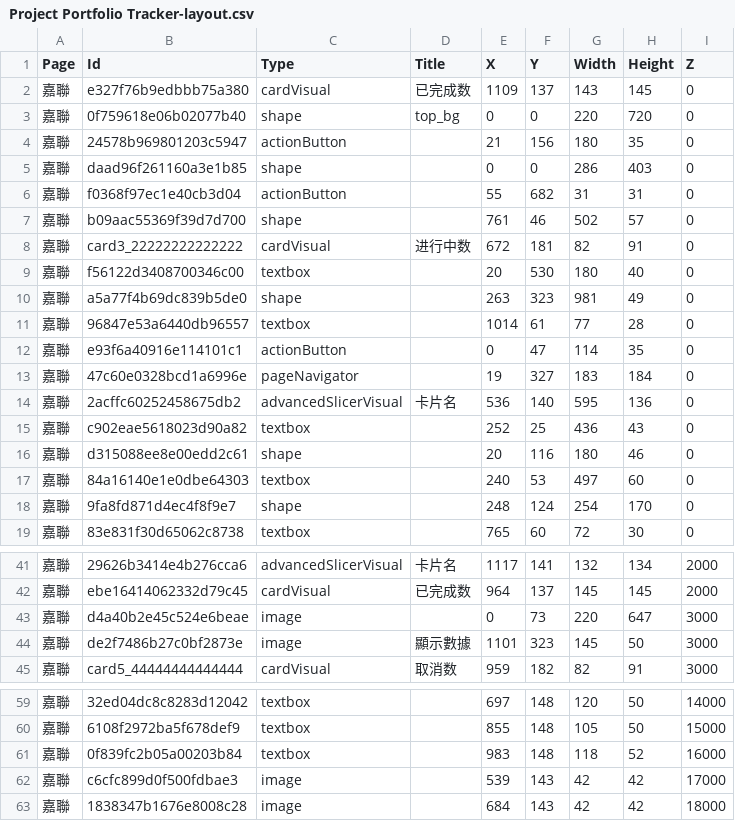
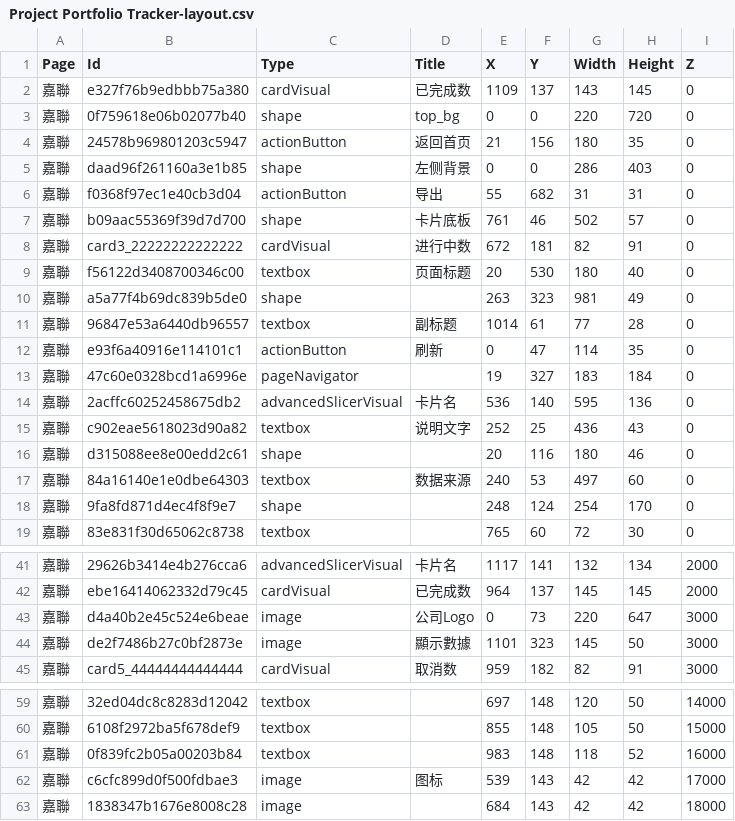
Before and after one commit to akawaakare-del/PBI-Layout-Grid, a CSV file: docs/01-plan/io-samples/Project Portfolio Tracker-layout.csv, drawn as a sheet; only a part is shown, gaps mark what is left out.

```diff
--- a/docs/01-plan/io-samples/Project Portfolio Tracker-layout.csv
+++ b/docs/01-plan/io-samples/Project Portfolio Tracker-layout.csv
@@ -3,16 +3,16 @@
 "  嘉聯","0f759618e06b02077b40","shape","top_bg","0","0","220","720","0"
-"  嘉聯","24578b969801203c5947","actionButton",,"21","156","180","35","0"
-"  嘉聯","daad96f261160a3e1b85","shape",,"0","0","286","403","0"
-"  嘉聯","f0368f97ec1e40cb3d04","actionButton",,"55","682","31","31","0"
-"  嘉聯","b09aac55369f39d7d700","shape",,"761","46","502","57","0"
+"  嘉聯","24578b969801203c5947","actionButton","返回首页","21","156","180","35","0"
+"  嘉聯","daad96f261160a3e1b85","shape","左侧背景","0","0","286","403","0"
+"  嘉聯","f0368f97ec1e40cb3d04","actionButton","导出","55","682","31","31","0"
+"  嘉聯","b09aac55369f39d7d700","shape","卡片底板","761","46","502","57","0"
 "  嘉聯","card3_22222222222222","cardVisual","进行中数","672","181","82","91","0"
-"  嘉聯","f56122d3408700346c00","textbox",,"20","530","180","40","0"
+"  嘉聯","f56122d3408700346c00","textbox","页面标题","20","530","180","40","0"
 "  嘉聯","a5a77f4b69dc839b5de0","shape",,"263","323","981","49","0"
-"  嘉聯","96847e53a6440db96557","textbox",,"1014","61","77","28","0"
-"  嘉聯","e93f6a40916e114101c1","actionButton",,"0","47","114","35","0"
+"  嘉聯","96847e53a6440db96557","textbox","副标题","1014","61","77","28","0"
+"  嘉聯","e93f6a40916e114101c1","actionButton","刷新","0","47","114","35","0"
 "  嘉聯","47c60e0328bcd1a6996e","pageNavigator",,"19","327","183","184","0"
 "  嘉聯","2acffc60252458675db2","advancedSlicerVisual","卡片名","536","140","595","136","0"
-"  嘉聯","c902eae5618023d90a82","textbox",,"252","25","436","43","0"
+"  嘉聯","c902eae5618023d90a82","textbox","说明文字","252","25","436","43","0"
 "  嘉聯","d315088ee8e00edd2c61","shape",,"20","116","180","46","0"
-"  嘉聯","84a16140e1e0dbe64303","textbox",,"240","53","497","60","0"
+"  嘉聯","84a16140e1e0dbe64303","textbox","数据来源","240","53","497","60","0"
 "  嘉聯","9fa8fd871d4ec4f8f9e7","shape",,"248","124","254","170","0"
@@ -42,3 +42,3 @@
 "  嘉聯","ebe16414062332d79c45","cardVisual","已完成数","964","137","145","145","2000"
-"  嘉聯","d4a40b2e45c524e6beae","image",,"0","73","220","647","3000"
+"  嘉聯","d4a40b2e45c524e6beae","image","公司Logo","0","73","220","647","3000"
 "  嘉聯","de2f7486b27c0bf2873e","image","顯示數據","1101","323","145","50","3000"
@@ -61,3 +61,3 @@
 "  嘉聯","0f839fc2b05a00203b84","textbox",,"983","148","118","52","16000"
-"  嘉聯","c6cfc899d0f500fdbae3","image",,"539","143","42","42","17000"
+"  嘉聯","c6cfc899d0f500fdbae3","image","图标","539","143","42","42","17000"
 "  嘉聯","1838347b1676e8008c28","image",,"684","143","42","42","18000"
```
